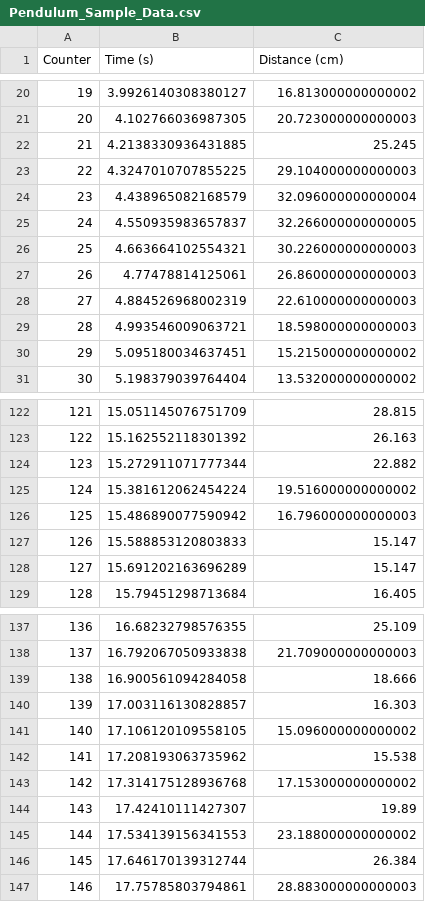
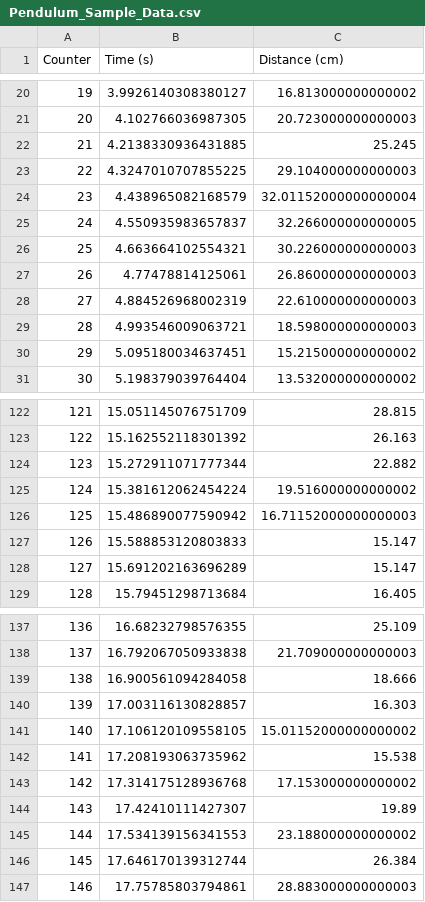
Before and after one commit to christopherwaltham/UBC_PHYS_Python-crash-course, a CSV file: 4. Pendulum Experiment/Pendulum_Sample_Data.csv, drawn as a sheet; only a part is shown, gaps mark what is left out.

```diff
--- a/4. Pendulum Experiment/Pendulum_Sample_Data.csv
+++ b/4. Pendulum Experiment/Pendulum_Sample_Data.csv
@@ -23,3 +23,3 @@ Counter,Time (s),Distance (cm)
 22,4.3247010707855225,29.104000000000003
-23,4.438965082168579,32.096000000000004
+23,4.438965082168579,32.01152000000000004
 24,4.550935983657837,32.266000000000005
@@ -125,3 +125,3 @@ Counter,Time (s),Distance (cm)
 124,15.381612062454224,19.516000000000002
-125,15.486890077590942,16.796000000000003
+125,15.486890077590942,16.71152000000000003
 126,15.588853120803833,15.147
@@ -140,3 +140,3 @@ Counter,Time (s),Distance (cm)
 139,17.003116130828857,16.303
-140,17.106120109558105,15.096000000000002
+140,17.106120109558105,15.01152000000000002
 141,17.208193063735962,15.538
```
Also changed, not shown: 10 other files.
